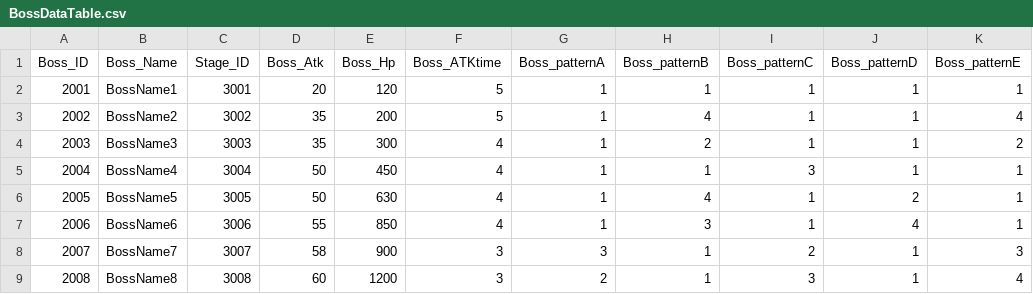
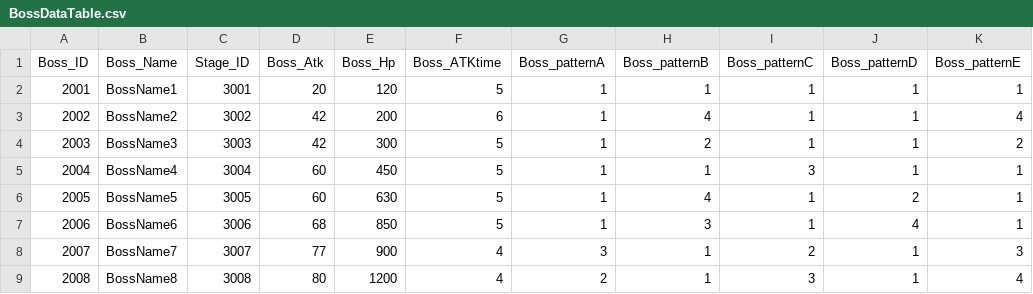
Before and after one commit to longlifejin/UnityTeamPrj, a CSV file: Assets/Resources/BossDataTable.csv, drawn as a sheet; only a part is shown; the diff names each change by its address in the sheet, - before the commit and + after, or states it on an @@ line.

```diff
--- a/Assets/Resources/BossDataTable.csv
+++ b/Assets/Resources/BossDataTable.csv
-D3:D4 (Boss_Atk): 35
+D3:D4 (Boss_Atk): 42
-F3 (Boss_ATKtime): 5
+F3 (Boss_ATKtime): 6
-F4:F7 (Boss_ATKtime): 4
+F4:F7 (Boss_ATKtime): 5
-D5:D6 (Boss_Atk): 50
+D5:D6 (Boss_Atk): 60
-D7 (Boss_Atk): 55
+D7 (Boss_Atk): 68
-D8 (Boss_Atk): 58
+D8 (Boss_Atk): 77
-F8:F9 (Boss_ATKtime): 3
+F8:F9 (Boss_ATKtime): 4
-D9 (Boss_Atk): 60
+D9 (Boss_Atk): 80
```
Also changed, not shown: Assets/Resources/ItemDataTable.csv, Assets/Resources/StageDataTable.csv, 2 other files.
